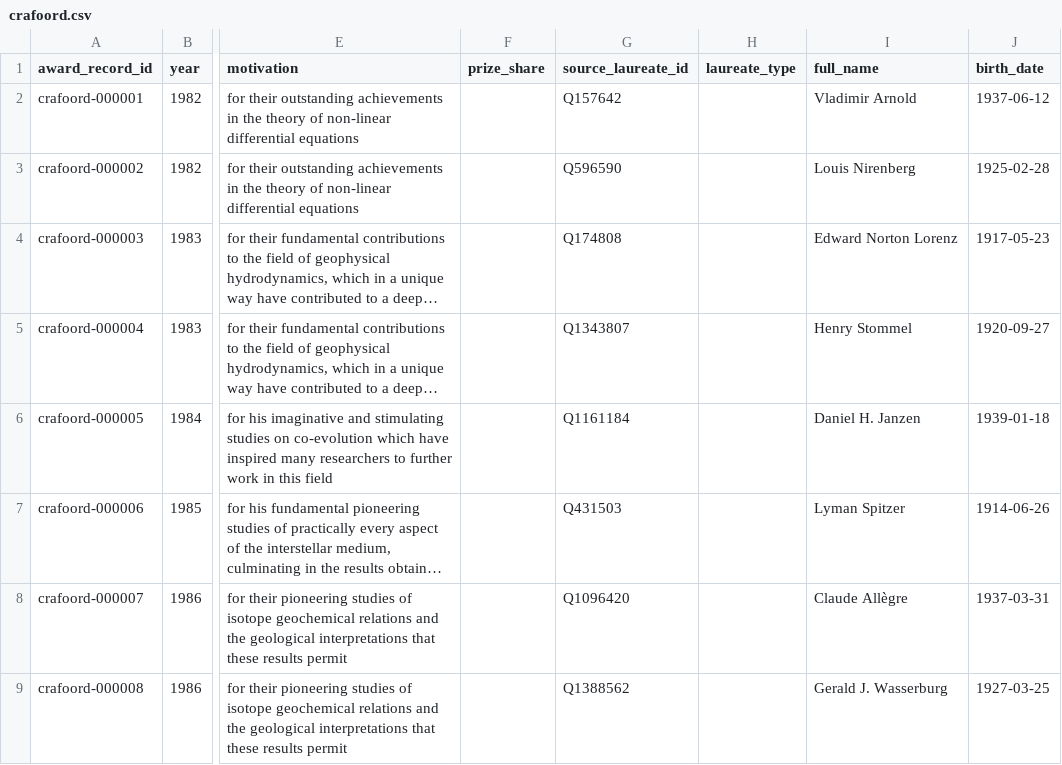
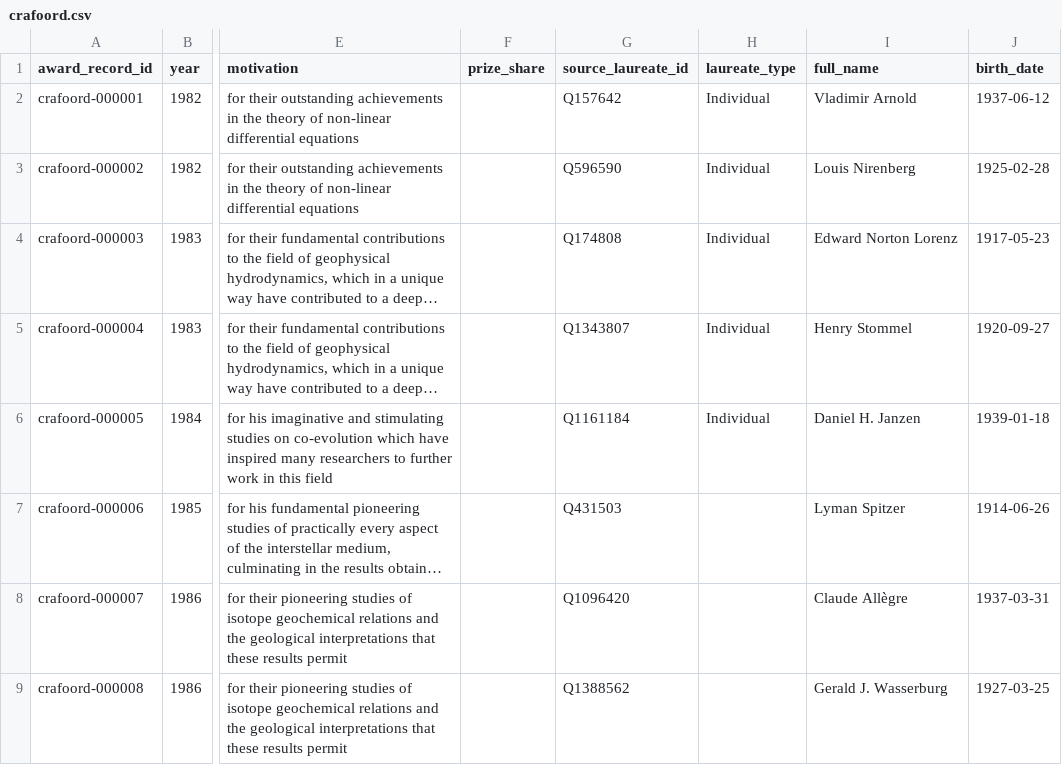
Before and after one commit to antb123/prizeatlas, a CSV file: datasets/crafoord.csv, drawn as a sheet; only a part is shown, gaps mark what is left out; long unchanged cells end in …; the diff names each change by its address in the sheet, - before the commit and + after, or states it on an @@ line.

```diff
--- a/datasets/crafoord.csv
+++ b/datasets/crafoord.csv
-H2:H6 (laureate_type): (empty)
+H2:H6 (laureate_type): Individual
```
Also changed, not shown: datasets/abel_prize.csv, datasets/nobel.csv, 2 other files.
